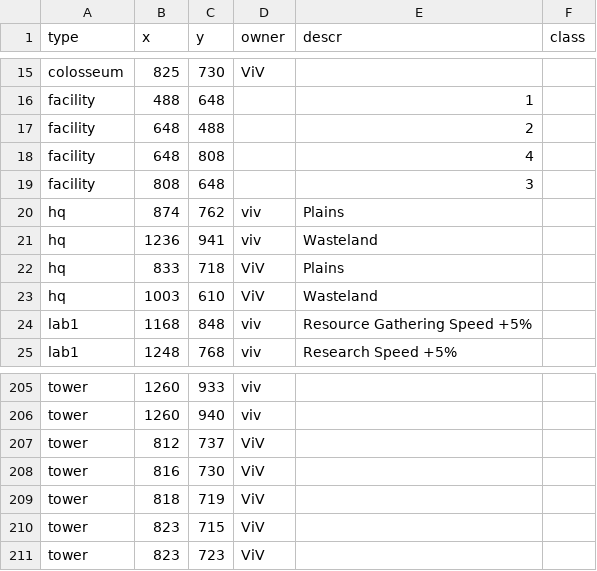
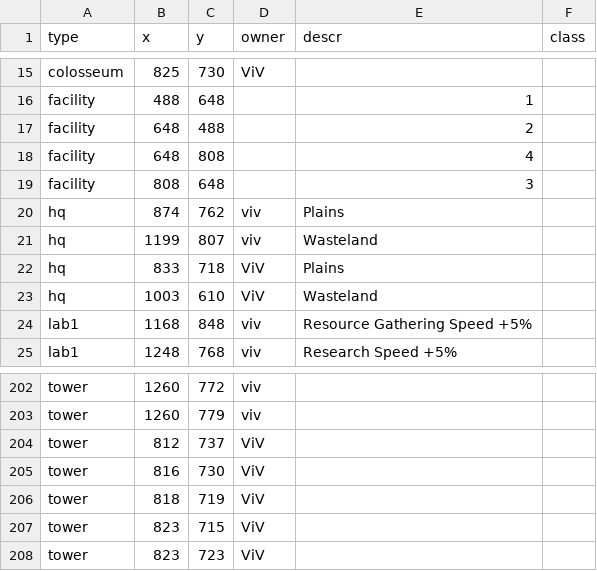
Before and after one commit to rogiersteehouder/sosmap, a CSV file: state-393.csv, drawn as a sheet; only a part is shown, gaps mark what is left out; the diff covers the shown part only.

```diff
--- a/state-393.csv
+++ b/state-393.csv
@@ -20,3 +20,3 @@
 "hq",874,762,"viv","Plains",
-"hq",1236,941,"viv","Wasteland",
+"hq",1199,807,"viv","Wasteland",
 "hq",833,718,"ViV","Plains",
@@ -205,3 +202,3 @@
-"tower",1260,933,"viv",,
-"tower",1260,940,"viv",,
+"tower",1260,772,"viv",,
+"tower",1260,779,"viv",,
 "tower",812,737,"ViV",,
```
Also changed, not shown: 3 removed rows and 64 edited cells elsewhere in this file, 2 other files.
